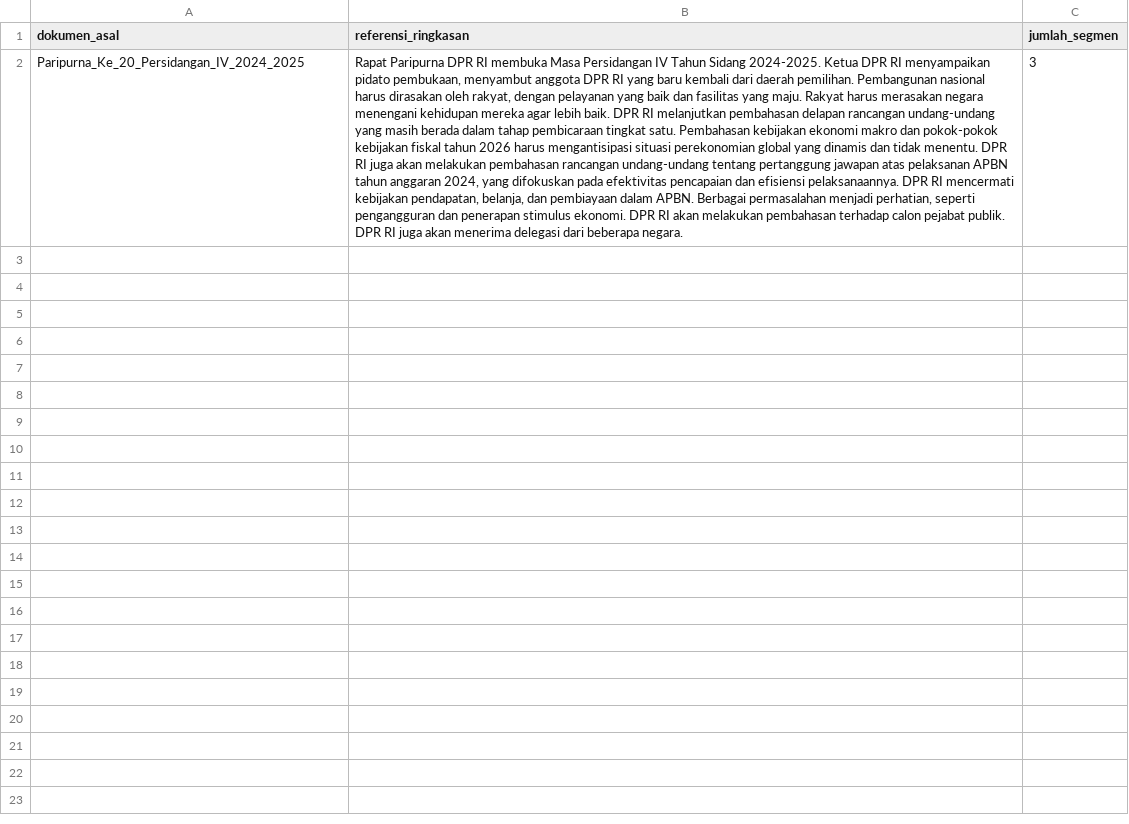
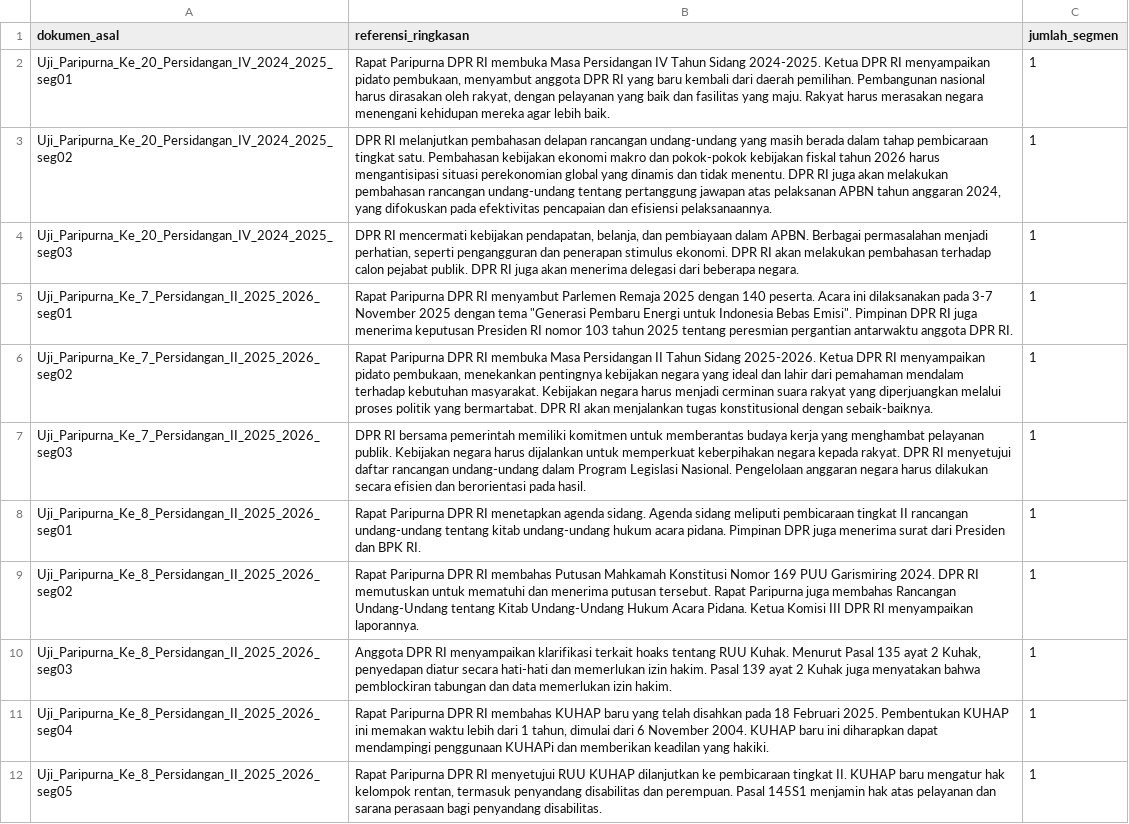
Before and after one commit to OkaWiyana/meeting-summarizer, a CSV file: dataset/end_to_end_test_reference.csv, drawn as a sheet; removed rows and columns are numbered as before the commit, all else as after; the diff names each change by its address in the sheet, - before the commit and + after, or states it on an @@ line.

```diff
--- a/dataset/end_to_end_test_reference.csv
+++ b/dataset/end_to_end_test_reference.csv
-row 2: Paripurna_Ke_20_Persidangan_IV_2024_2025 | Rapat Paripurna DPR RI membuka Masa Persidangan IV Tahun Sidang 2024-2025. Ketua DPR RI menyampaikan pidato pembukaan, menyambut anggota DPR RI yang baru kembali dari daerah pemilihan. Pembangunan nasional harus dirasakan oleh rakyat, dengan pelayanan yang baik dan fasilitas yang maju. Rakyat harus merasakan negara menengani kehidupan mereka agar lebih baik. DPR RI melanjutkan pembahasan delapan rancangan undang-undang yang masih berada dalam tahap pembicaraan tingkat satu. Pembahasan kebijakan ekonomi makro dan pokok-pokok kebijakan fiskal tahun 2026 harus mengantisipasi situasi perekonomian global yang dinamis dan tidak menentu. DPR RI juga akan melakukan pembahasan rancangan undang-undang tentang pertanggung jawapan atas pelaksanan APBN tahun anggaran 2024, yang difokuskan pada efektivitas pencapaian dan efisiensi pelaksanaannya. DPR RI mencermati kebijakan pendapatan, belanja, dan pembiayaan dalam APBN. Berbagai permasalahan menjadi perhatian, seperti pengangguran dan penerapan stimulus ekonomi. DPR RI akan melakukan pembahasan terhadap calon pejabat publik. DPR RI juga akan menerima delegasi dari beberapa negara. | 3
+row 2: Uji_Paripurna_Ke_20_Persidangan_IV_2024_2025_seg01 | Rapat Paripurna DPR RI membuka Masa Persidangan IV Tahun Sidang 2024-2025. Ketua DPR RI menyampaikan pidato pembukaan, menyambut anggota DPR RI yang baru kembali dari daerah pemilihan. Pembangunan nasional harus dirasakan oleh rakyat, dengan pelayanan yang baik dan fasilitas yang maju. Rakyat harus merasakan negara menengani kehidupan mereka agar lebih baik. | 1
+row 3: Uji_Paripurna_Ke_20_Persidangan_IV_2024_2025_seg02 | DPR RI melanjutkan pembahasan delapan rancangan undang-undang yang masih berada dalam tahap pembicaraan tingkat satu. Pembahasan kebijakan ekonomi makro dan pokok-pokok kebijakan fiskal tahun 2026 harus mengantisipasi situasi perekonomian global yang dinamis dan tidak menentu. DPR RI juga akan melakukan pembahasan rancangan undang-undang tentang pertanggung jawapan atas pelaksanan APBN tahun anggaran 2024, yang difokuskan pada efektivitas pencapaian dan efisiensi pelaksanaannya. | 1
+row 4: Uji_Paripurna_Ke_20_Persidangan_IV_2024_2025_seg03 | DPR RI mencermati kebijakan pendapatan, belanja, dan pembiayaan dalam APBN. Berbagai permasalahan menjadi perhatian, seperti pengangguran dan penerapan stimulus ekonomi. DPR RI akan melakukan pembahasan terhadap calon pejabat publik. DPR RI juga akan menerima delegasi dari beberapa negara. | 1
+row 5: Uji_Paripurna_Ke_7_Persidangan_II_2025_2026_seg01 | Rapat Paripurna DPR RI menyambut Parlemen Remaja 2025 dengan 140 peserta. Acara ini dilaksanakan pada 3-7 November 2025 dengan tema "Generasi Pembaru Energi untuk Indonesia Bebas Emisi". Pimpinan DPR RI juga menerima keputusan Presiden RI nomor 103 tahun 2025 tentang peresmian pergantian antarwaktu anggota DPR RI. | 1
+row 6: Uji_Paripurna_Ke_7_Persidangan_II_2025_2026_seg02 | Rapat Paripurna DPR RI membuka Masa Persidangan II Tahun Sidang 2025-2026. Ketua DPR RI menyampaikan pidato pembukaan, menekankan pentingnya kebijakan negara yang ideal dan lahir dari pemahaman mendalam terhadap kebutuhan masyarakat. Kebijakan negara harus menjadi cerminan suara rakyat yang diperjuangkan melalui proses politik yang bermartabat. DPR RI akan menjalankan tugas konstitusional dengan sebaik-baiknya. | 1
+row 7: Uji_Paripurna_Ke_7_Persidangan_II_2025_2026_seg03 | DPR RI bersama pemerintah memiliki komitmen untuk memberantas budaya kerja yang menghambat pelayanan publik. Kebijakan negara harus dijalankan untuk memperkuat keberpihakan negara kepada rakyat. DPR RI menyetujui daftar rancangan undang-undang dalam Program Legislasi Nasional. Pengelolaan anggaran negara harus dilakukan secara efisien dan berorientasi pada hasil. | 1
+row 8: Uji_Paripurna_Ke_8_Persidangan_II_2025_2026_seg01 | Rapat Paripurna DPR RI menetapkan agenda sidang. Agenda sidang meliputi pembicaraan tingkat II rancangan undang-undang tentang kitab undang-undang hukum acara pidana. Pimpinan DPR juga menerima surat dari Presiden dan BPK RI. | 1
+row 9: Uji_Paripurna_Ke_8_Persidangan_II_2025_2026_seg02 | Rapat Paripurna DPR RI membahas Putusan Mahkamah Konstitusi Nomor 169 PUU Garismiring 2024. DPR RI memutuskan untuk mematuhi dan menerima putusan tersebut. Rapat Paripurna juga membahas Rancangan Undang-Undang tentang Kitab Undang-Undang Hukum Acara Pidana. Ketua Komisi III DPR RI menyampaikan laporannya. | 1
+row 10: Uji_Paripurna_Ke_8_Persidangan_II_2025_2026_seg03 | Anggota DPR RI menyampaikan klarifikasi terkait hoaks tentang RUU Kuhak. Menurut Pasal 135 ayat 2 Kuhak, penyedapan diatur secara hati-hati dan memerlukan izin hakim. Pasal 139 ayat 2 Kuhak juga menyatakan bahwa pemblockiran tabungan dan data memerlukan izin hakim. | 1
+row 11: Uji_Paripurna_Ke_8_Persidangan_II_2025_2026_seg04 | Rapat Paripurna DPR RI membahas KUHAP baru yang telah disahkan pada 18 Februari 2025. Pembentukan KUHAP ini memakan waktu lebih dari 1 tahun, dimulai dari 6 November 2004. KUHAP baru ini diharapkan dapat mendampingi penggunaan KUHAPi dan memberikan keadilan yang hakiki. | 1
+row 12: Uji_Paripurna_Ke_8_Persidangan_II_2025_2026_seg05 | Rapat Paripurna DPR RI menyetujui RUU KUHAP dilanjutkan ke pembicaraan tingkat II. KUHAP baru mengatur hak kelompok rentan, termasuk penyandang disabilitas dan perempuan. Pasal 145S1 menjamin hak atas pelayanan dan sarana perasaan bagi penyandang disabilitas. | 1
```
Also changed, not shown: 6 other files.
